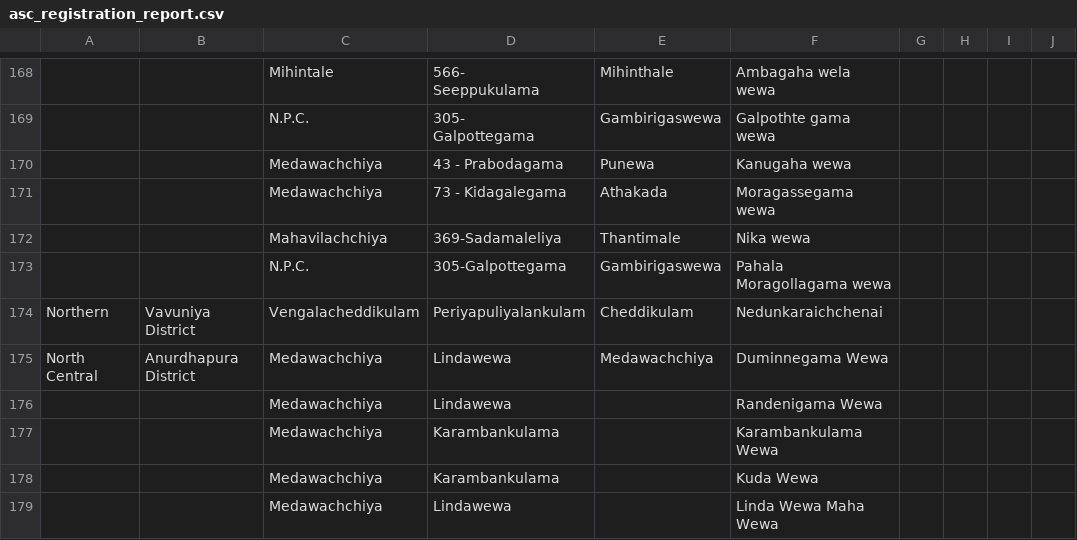
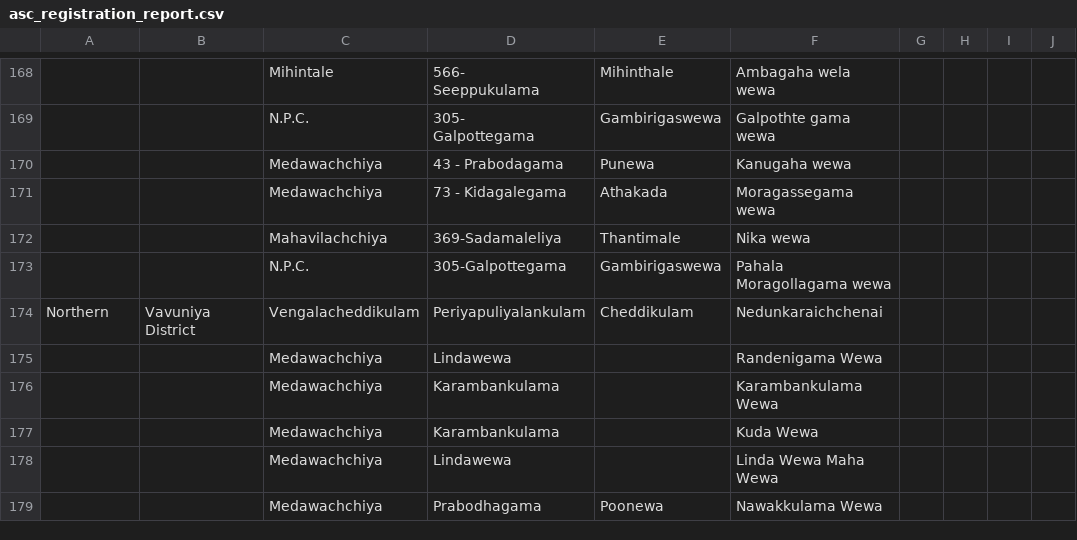
Before and after one commit to DewminiDeSilva/SARP, a CSV file: public/asc_registration_report.csv, drawn as a sheet; only a part is shown, gaps mark what is left out; the shorter side is filled out with more unchanged rows; the diff names each change by its address in the sheet, - before the commit and + after, or states it on an @@ line.

```diff
--- a/public/asc_registration_report.csv
+++ b/public/asc_registration_report.csv
-row 175: North Central | Anurdhapura District | Medawachchiya | Lindawewa | Medawachchiya | Duminnegama Wewa
```
Also changed, not shown: public/infrastructure_report.csv, 5 other files.
